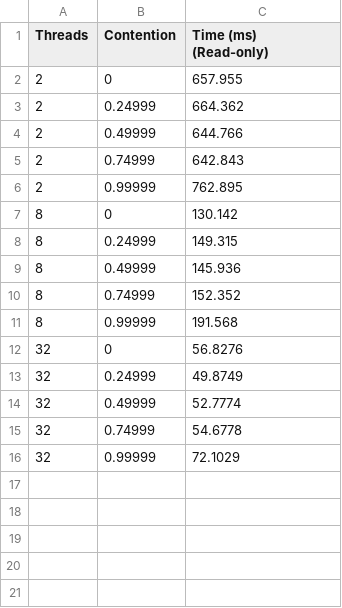
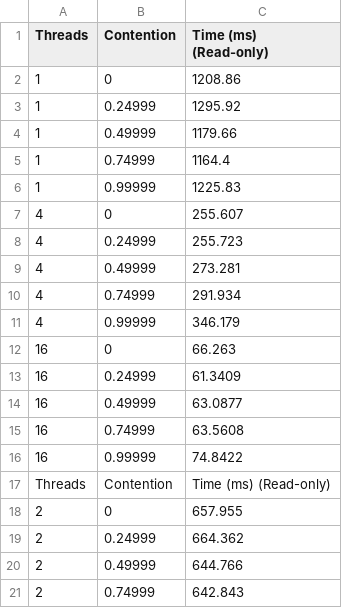
Before and after one commit to VasuAgrawal/418FinalProject, a CSV file: docs/data/lockfree-read.csv, drawn as a sheet; only a part is shown; the shorter side is filled out with more unchanged rows.

```diff
--- a/docs/data/lockfree-read.csv
+++ b/docs/data/lockfree-read.csv
@@ -1,2 +1,18 @@
 Threads,Contention,Time (ms) (Read-only)
+1,0,1208.86
+1,0.24999,1295.92
+1,0.49999,1179.66
+1,0.74999,1164.4
+1,0.99999,1225.83
+4,0,255.607
+4,0.24999,255.723
+4,0.49999,273.281
+4,0.74999,291.934
+4,0.99999,346.179
+16,0,66.263
+16,0.24999,61.3409
+16,0.49999,63.0877
+16,0.74999,63.5608
+16,0.99999,74.8422
+Threads,Contention,Time (ms) (Read-only)
 2,0,657.955
```
Also changed, not shown: 7 other files.
